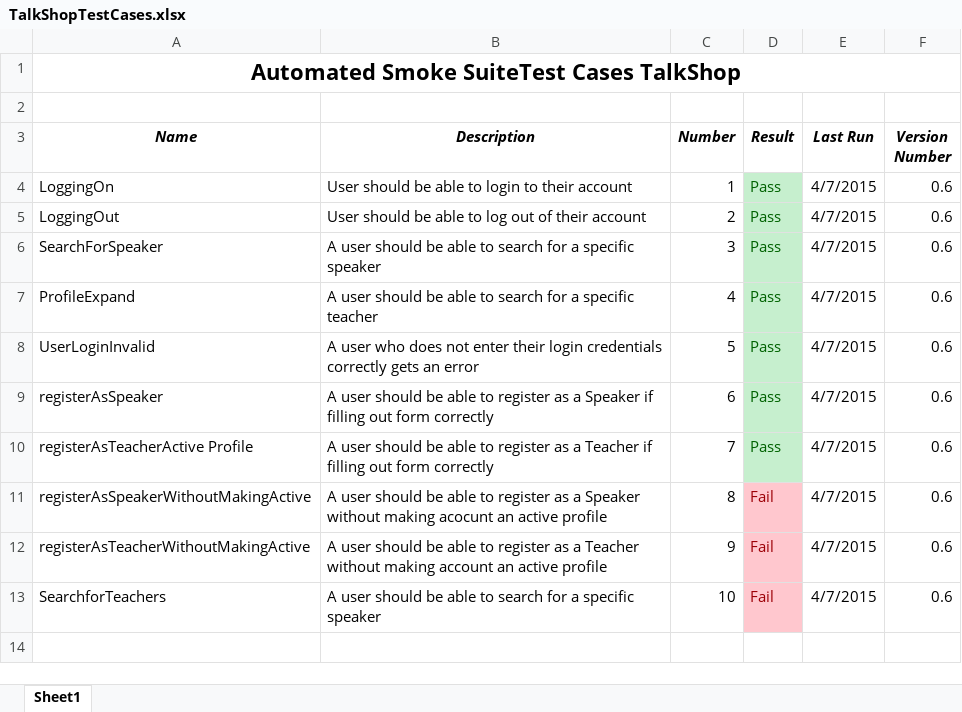
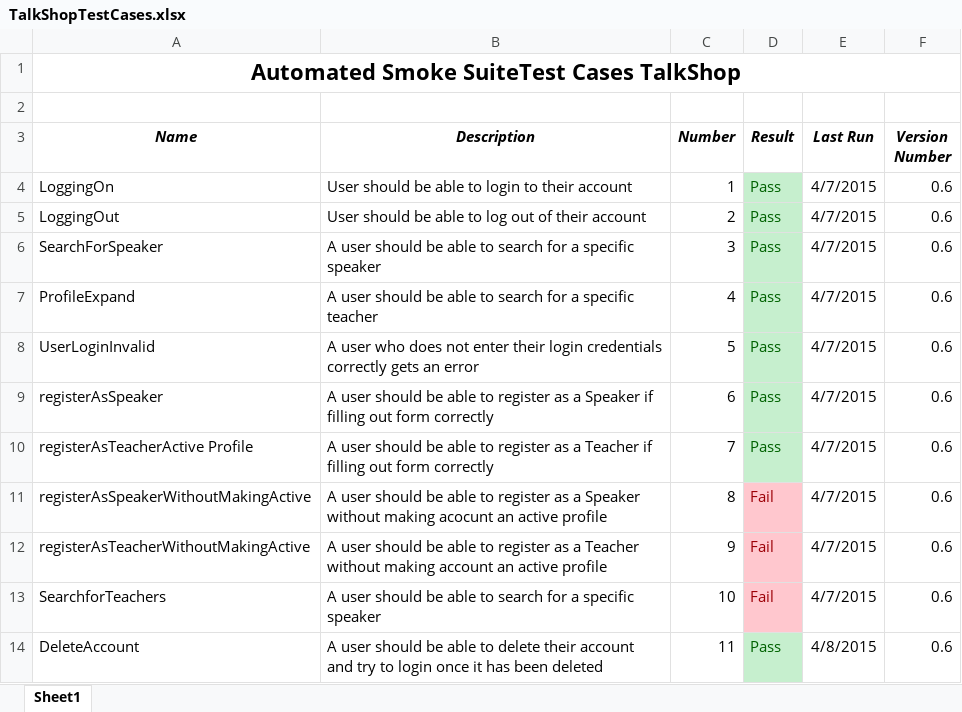
Before and after one commit to asu-cis-capstone/talkshop, an Excel workbook: TestFolder/TalkShopTestCases.xlsx, sheet Sheet1, drawn as a sheet; values as stored, in another font and other column widths than the file's, no borders; the diff names each change by its address in the sheet, - before the commit and + after, or states it on an @@ line.

Commit message:
updated changes and use of IDE for delete test

```diff
--- a/TestFolder/TalkShopTestCases.xlsx (sheet Sheet1)
+++ b/TestFolder/TalkShopTestCases.xlsx (sheet Sheet1)
+row 14: DeleteAccount | A user should be able to delete their account and try to login once it has been deleted | 11 | Pass | 4/8/2015 | 0.6
```
Also changed, not shown: 7 other files.
